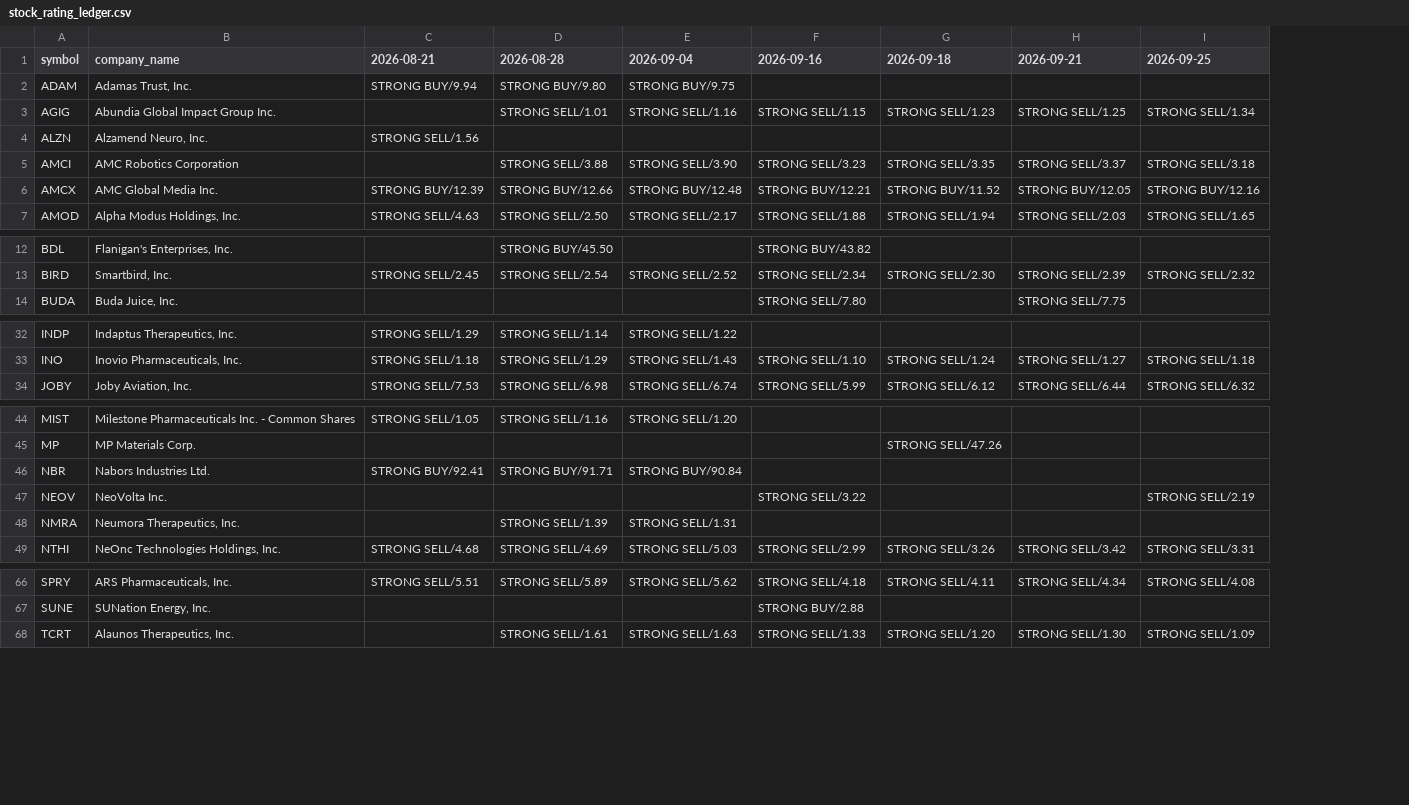
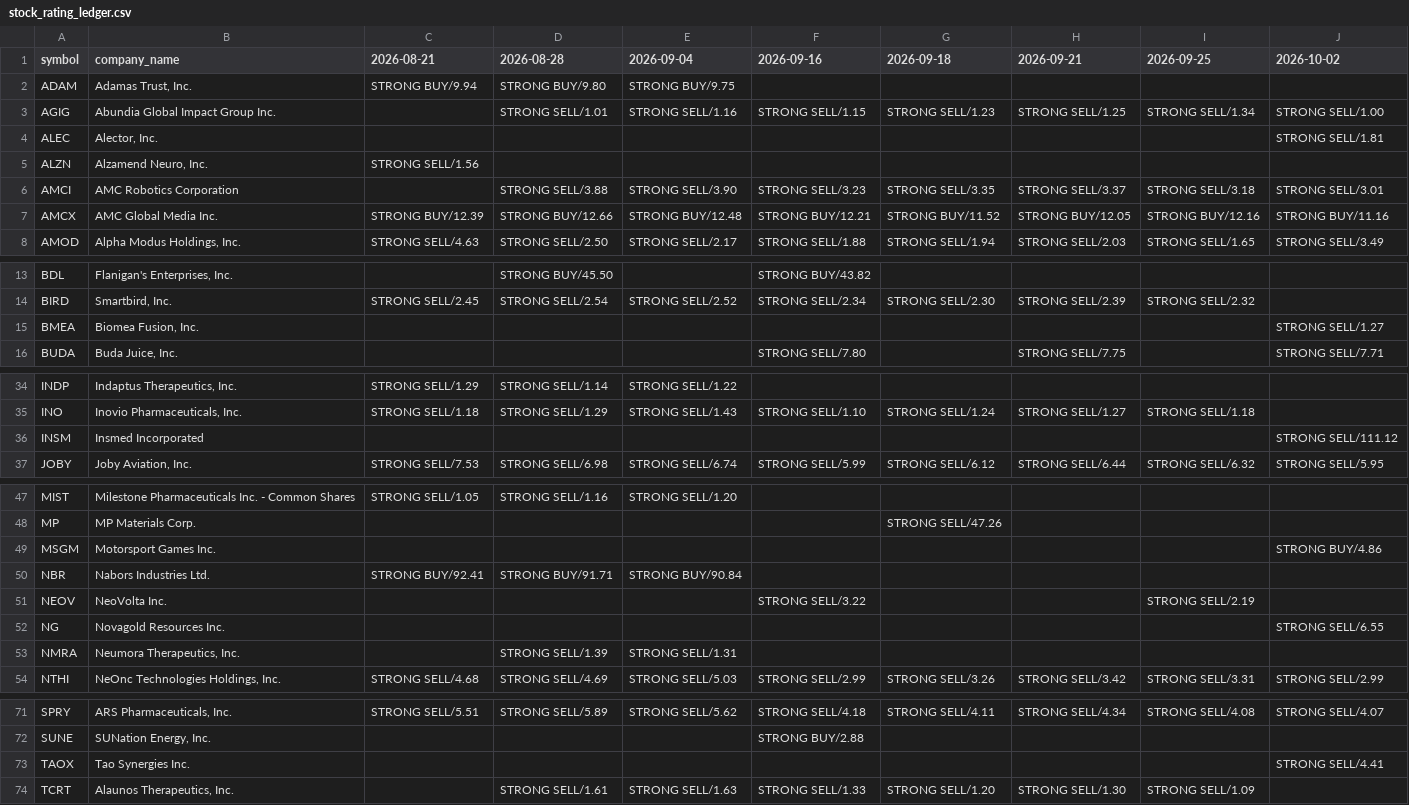
Before and after one commit to coop1st/stocks-research-pipeline, a CSV file: data/github_sync/weekly_ratings_ledger/stock_rating_ledger.csv, drawn as a sheet; only a part is shown, gaps mark what is left out; addresses are those after the commit; the diff names each change by its address in the sheet, - before the commit and + after, or states it on an @@ line.

Commit message:
Weekly rating shortlist: 2026-10-02 (48 tickers)

```diff
--- a/data/github_sync/weekly_ratings_ledger/stock_rating_ledger.csv
+++ b/data/github_sync/weekly_ratings_ledger/stock_rating_ledger.csv
+column J (2026-10-02), row 3: STRONG SELL/1.00; rows 6-8: STRONG SELL/3.01 | STRONG BUY/11.16 | STRONG SELL/3.49; row 16: STRONG SELL/7.71; row 37: STRONG SELL/5.95; row 54: STRONG SELL/2.99; row 71: STRONG SELL/4.07
+row 4: ALEC | Alector, Inc. |  |  |  |  |  |  |  | STRONG SELL/1.81
+row 15: BMEA | Biomea Fusion, Inc. |  |  |  |  |  |  |  | STRONG SELL/1.27
+row 36: INSM | Insmed Incorporated |  |  |  |  |  |  |  | STRONG SELL/111.12
+row 49: MSGM | Motorsport Games Inc. |  |  |  |  |  |  |  | STRONG BUY/4.86
+row 52: NG | Novagold Resources Inc. |  |  |  |  |  |  |  | STRONG SELL/6.55
+row 73: TAOX | Tao Synergies Inc. |  |  |  |  |  |  |  | STRONG SELL/4.41
```
